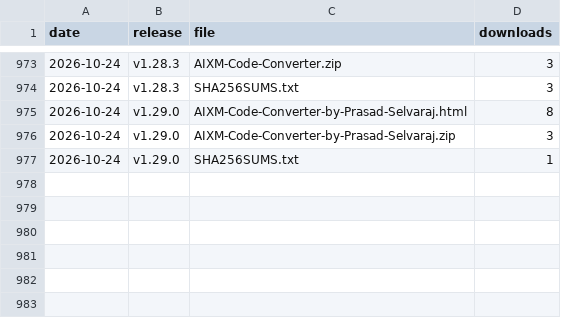
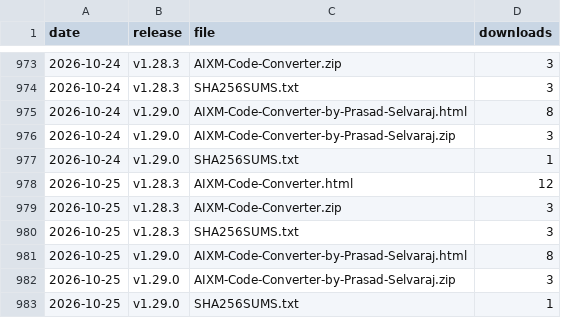
Before and after one commit to Prasad-DataAnalyst/aixm-code-converter, a CSV file: downloads.csv, drawn as a sheet; only a part is shown, gaps mark what is left out.

```diff
--- a/downloads.csv
+++ b/downloads.csv
@@ -977 +977,7 @@ date,release,file,downloads
 2026-10-24,v1.29.0,SHA256SUMS.txt,1
+2026-10-25,v1.28.3,AIXM-Code-Converter.html,12
+2026-10-25,v1.28.3,AIXM-Code-Converter.zip,3
+2026-10-25,v1.28.3,SHA256SUMS.txt,3
+2026-10-25,v1.29.0,AIXM-Code-Converter-by-Prasad-Selvaraj.html,8
+2026-10-25,v1.29.0,AIXM-Code-Converter-by-Prasad-Selvaraj.zip,3
+2026-10-25,v1.29.0,SHA256SUMS.txt,1
```
Also changed, not shown: repo.csv, 1 other file.
